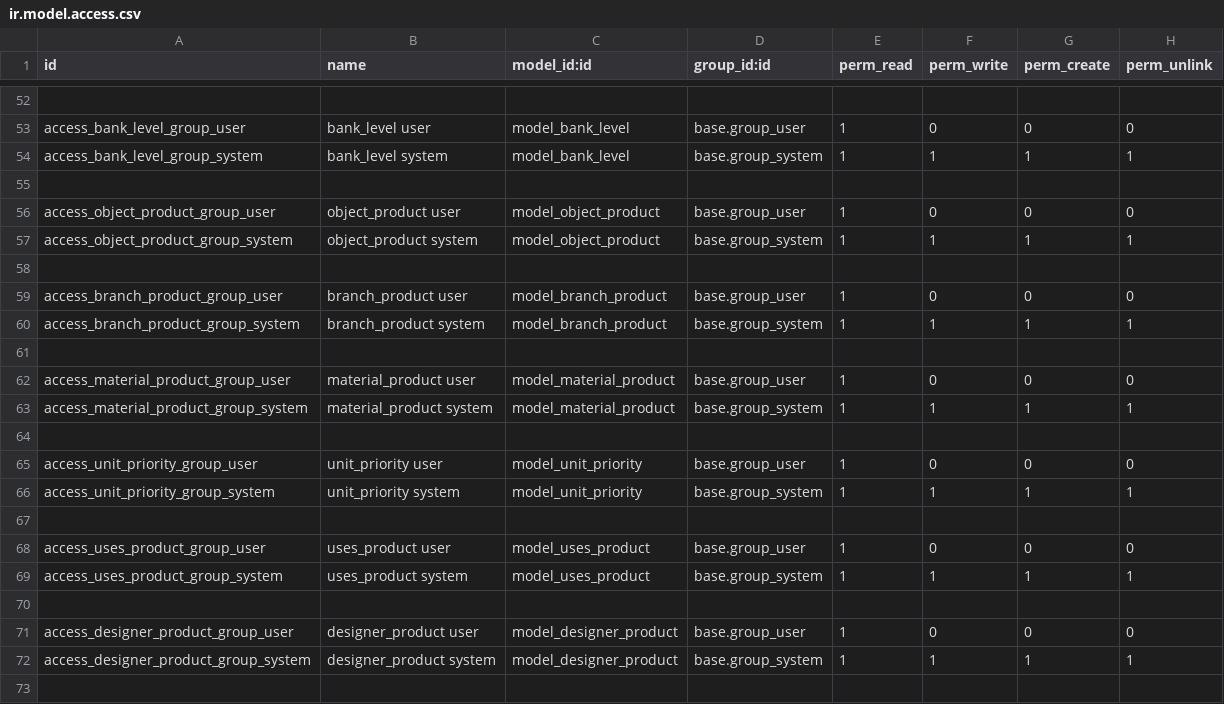
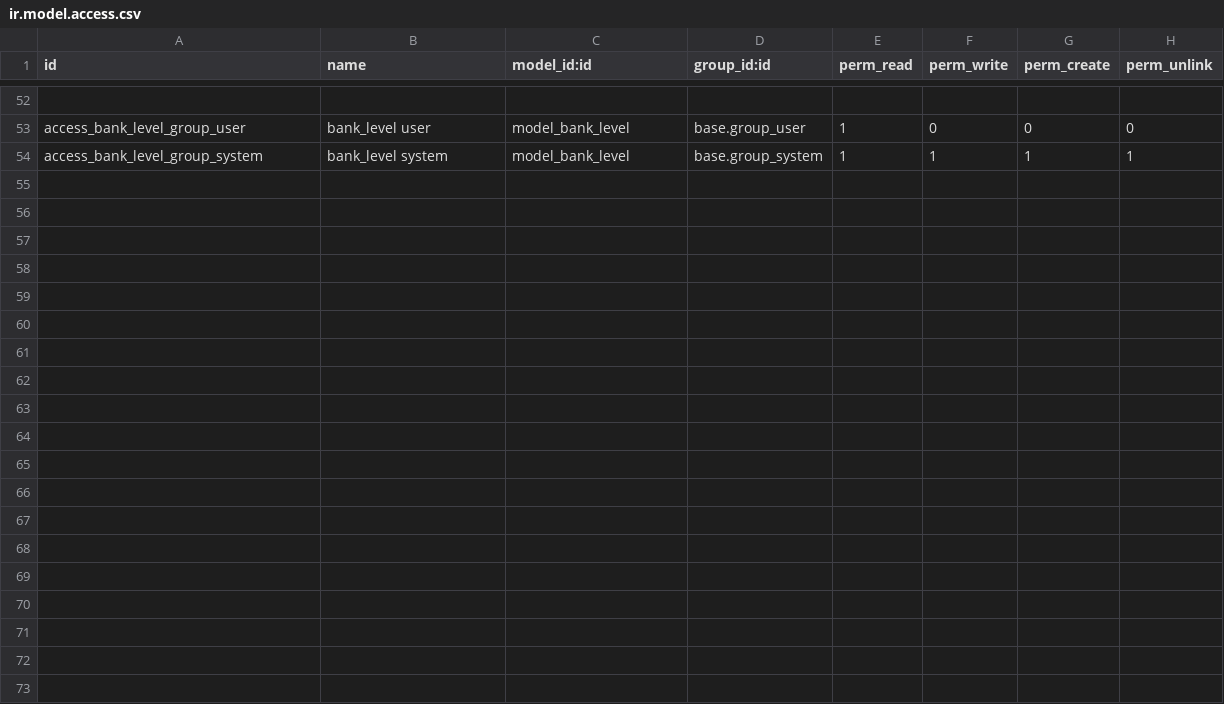
Before and after one commit to Onnet-Consulting/forlife, a CSV file: addons/custom/forlife_base/security/ir.model.access.csv, drawn as a sheet; only a part is shown, gaps mark what is left out; the diff covers the shown part only; the diff names each change by its address in the sheet, - before the commit and + after, or states it on an @@ line.

Commit message:
CR-master-data-30-3

```diff
--- a/addons/custom/forlife_base/security/ir.model.access.csv
+++ b/addons/custom/forlife_base/security/ir.model.access.csv
-row 55: (empty)
-row 56: access_object_product_group_user | object_product user | model_object_product | base.group_user | 1 | 0 | 0 | 0
-row 57: access_object_product_group_system | object_product system | model_object_product | base.group_system | 1 | 1 | 1 | 1
-row 58: (empty)
-row 59: access_branch_product_group_user | branch_product user | model_branch_product | base.group_user | 1 | 0 | 0 | 0
-row 60: access_branch_product_group_system | branch_product system | model_branch_product | base.group_system | 1 | 1 | 1 | 1
-row 61: (empty)
-row 62: access_material_product_group_user | material_product user | model_material_product | base.group_user | 1 | 0 | 0 | 0
-row 63: access_material_product_group_system | material_product system | model_material_product | base.group_system | 1 | 1 | 1 | 1
-row 64: (empty)
-row 65: access_unit_priority_group_user | unit_priority user | model_unit_priority | base.group_user | 1 | 0 | 0 | 0
-row 66: access_unit_priority_group_system | unit_priority system | model_unit_priority | base.group_system | 1 | 1 | 1 | 1
-row 67: (empty)
-row 68: access_uses_product_group_user | uses_product user | model_uses_product | base.group_user | 1 | 0 | 0 | 0
-row 69: access_uses_product_group_system | uses_product system | model_uses_product | base.group_system | 1 | 1 | 1 | 1
-row 70: (empty)
-row 71: access_designer_product_group_user | designer_product user | model_designer_product | base.group_user | 1 | 0 | 0 | 0
-row 72: access_designer_product_group_system | designer_product system | model_designer_product | base.group_system | 1 | 1 | 1 | 1
-row 73: (empty)
```
Also changed, not shown: 17 removed rows elsewhere in this file, 23 other files.
